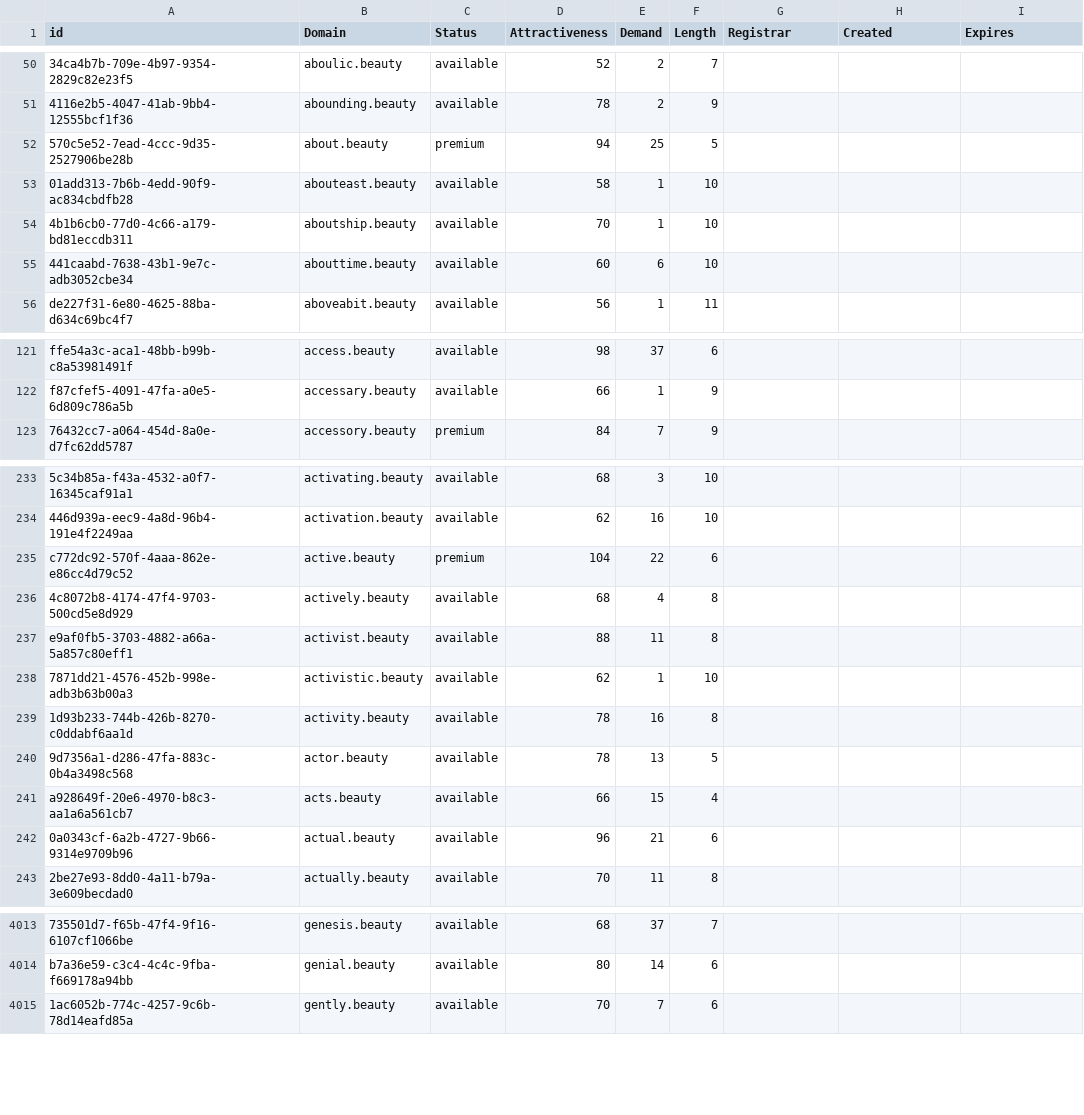
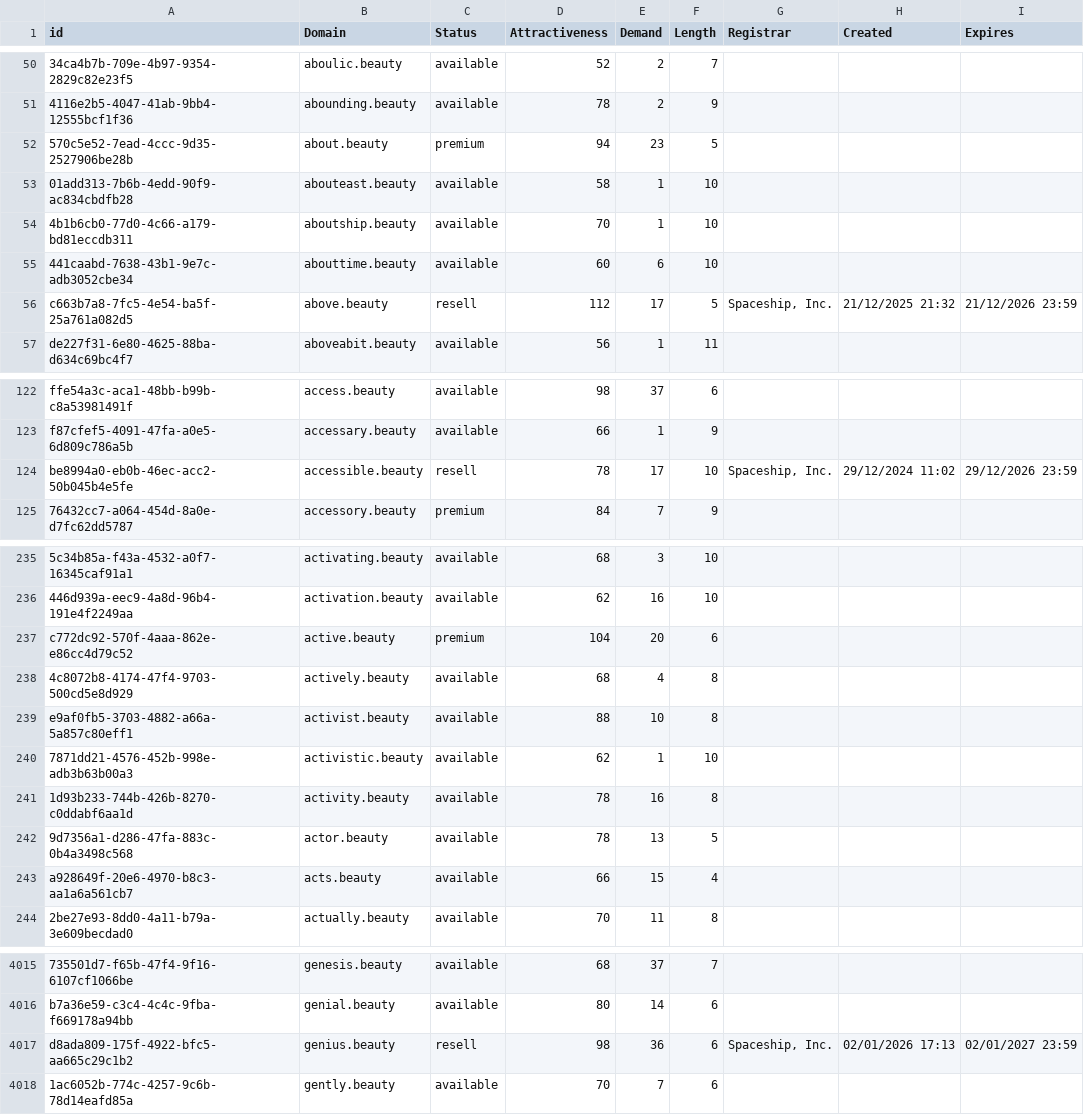
Before and after one commit to UniqueDomains/beauty-oneword-domains, a CSV file: beauty.csv, drawn as a sheet; only a part is shown, gaps mark what is left out; removed rows and columns are numbered as before the commit, all else as after; the diff covers the shown part only; the diff names each change by its address in the sheet, - before the commit and + after, or states it on an @@ line.

Commit message:
Domains update

```diff
--- a/beauty.csv
+++ b/beauty.csv
-E52 (Demand): 25
+E52 (Demand): 23
+row 56: c663b7a8-7fc5-4e54-ba5f-25a761a082d5 | above.beauty | resell | 112 | 17 | 5 | Spaceship, Inc. | 21/12/2025 21:32 | 21/12/2026 23:59
+row 124: be8994a0-eb0b-46ec-acc2-50b045b4e5fe | accessible.beauty | resell | 78 | 17 | 10 | Spaceship, Inc. | 29/12/2024 11:02 | 29/12/2026 23:59
-E237 (Demand): 22
+E237 (Demand): 20
-E239 (Demand): 11
+E239 (Demand): 10
-row 242: 0a0343cf-6a2b-4727-9b66-9314e9709b96 | actual.beauty | available | 96 | 21 | 6
+row 4017: d8ada809-175f-4922-bfc5-aa665c29c1b2 | genius.beauty | resell | 98 | 36 | 6 | Spaceship, Inc. | 02/01/2026 17:13 | 02/01/2027 23:59
```
Also changed, not shown: 2 added rows and 91 edited cells elsewhere in this file, 2 other files.
